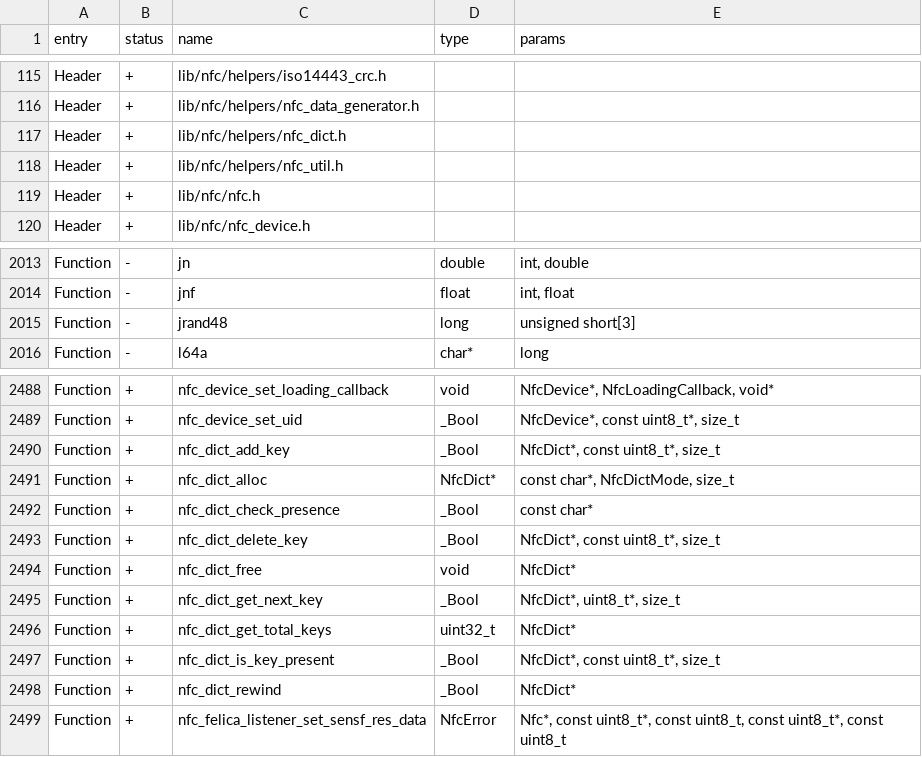
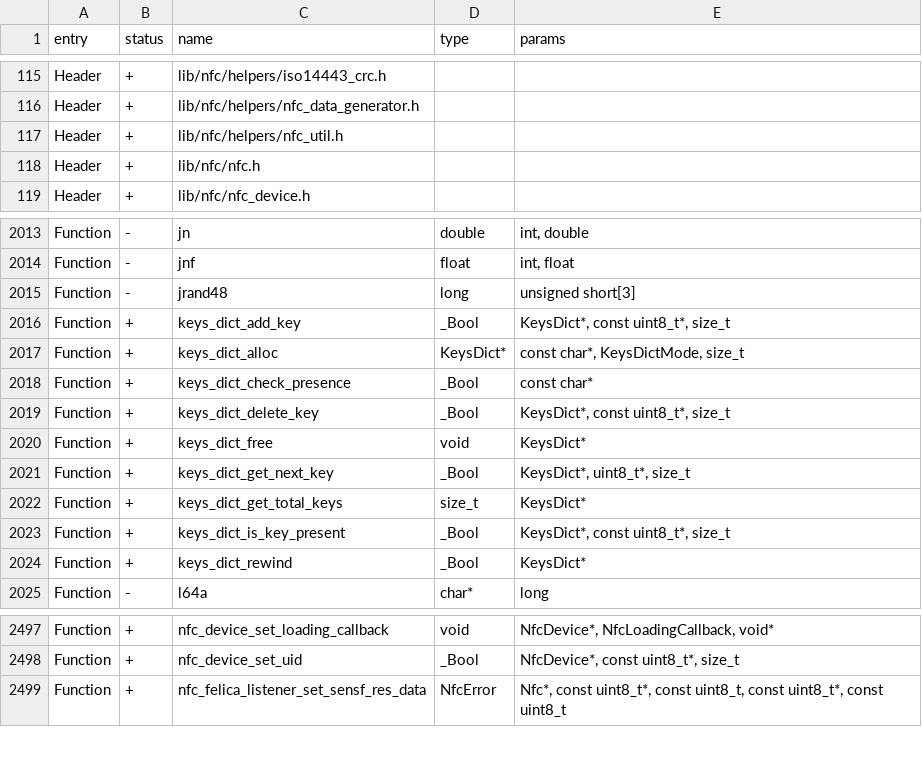
Before and after one commit to haisenteck/flipperzero-Haisenteck, a CSV file: targets/f7/api_symbols.csv, drawn as a sheet; only a part is shown, gaps mark what is left out; the diff covers the shown part only.

```diff
--- a/targets/f7/api_symbols.csv
+++ b/targets/f7/api_symbols.csv
@@ -116,3 +116,2 @@ Header,+,lib/nfc/helpers/iso14443_crc.h,,
 Header,+,lib/nfc/helpers/nfc_data_generator.h,,
-Header,+,lib/nfc/helpers/nfc_dict.h,,
 Header,+,lib/nfc/helpers/nfc_util.h,,
@@ -2015,2 +2015,11 @@ Function,-,jnf,float,"int, float"
 Function,-,jrand48,long,unsigned short[3]
+Function,+,keys_dict_add_key,_Bool,"KeysDict*, const uint8_t*, size_t"
+Function,+,keys_dict_alloc,KeysDict*,"const char*, KeysDictMode, size_t"
+Function,+,keys_dict_check_presence,_Bool,const char*
+Function,+,keys_dict_delete_key,_Bool,"KeysDict*, const uint8_t*, size_t"
+Function,+,keys_dict_free,void,KeysDict*
+Function,+,keys_dict_get_next_key,_Bool,"KeysDict*, uint8_t*, size_t"
+Function,+,keys_dict_get_total_keys,size_t,KeysDict*
+Function,+,keys_dict_is_key_present,_Bool,"KeysDict*, const uint8_t*, size_t"
+Function,+,keys_dict_rewind,_Bool,KeysDict*
 Function,-,l64a,char*,long
@@ -2489,11 +2498,2 @@ Function,+,nfc_device_set_loading_callback,void,"NfcDevice*, NfcLoadingCallback,
 Function,+,nfc_device_set_uid,_Bool,"NfcDevice*, const uint8_t*, size_t"
-Function,+,nfc_dict_add_key,_Bool,"NfcDict*, const uint8_t*, size_t"
-Function,+,nfc_dict_alloc,NfcDict*,"const char*, NfcDictMode, size_t"
-Function,+,nfc_dict_check_presence,_Bool,const char*
-Function,+,nfc_dict_delete_key,_Bool,"NfcDict*, const uint8_t*, size_t"
-Function,+,nfc_dict_free,void,NfcDict*
-Function,+,nfc_dict_get_next_key,_Bool,"NfcDict*, uint8_t*, size_t"
-Function,+,nfc_dict_get_total_keys,uint32_t,NfcDict*
-Function,+,nfc_dict_is_key_present,_Bool,"NfcDict*, const uint8_t*, size_t"
-Function,+,nfc_dict_rewind,_Bool,NfcDict*
 Function,+,nfc_felica_listener_set_sensf_res_data,NfcError,"Nfc*, const uint8_t*, const uint8_t, const uint8_t*, const uint8_t"
```
Also changed, not shown: 1 added row and 1 edited cell elsewhere in this file, targets/f18/api_symbols.csv, 9 other files.
